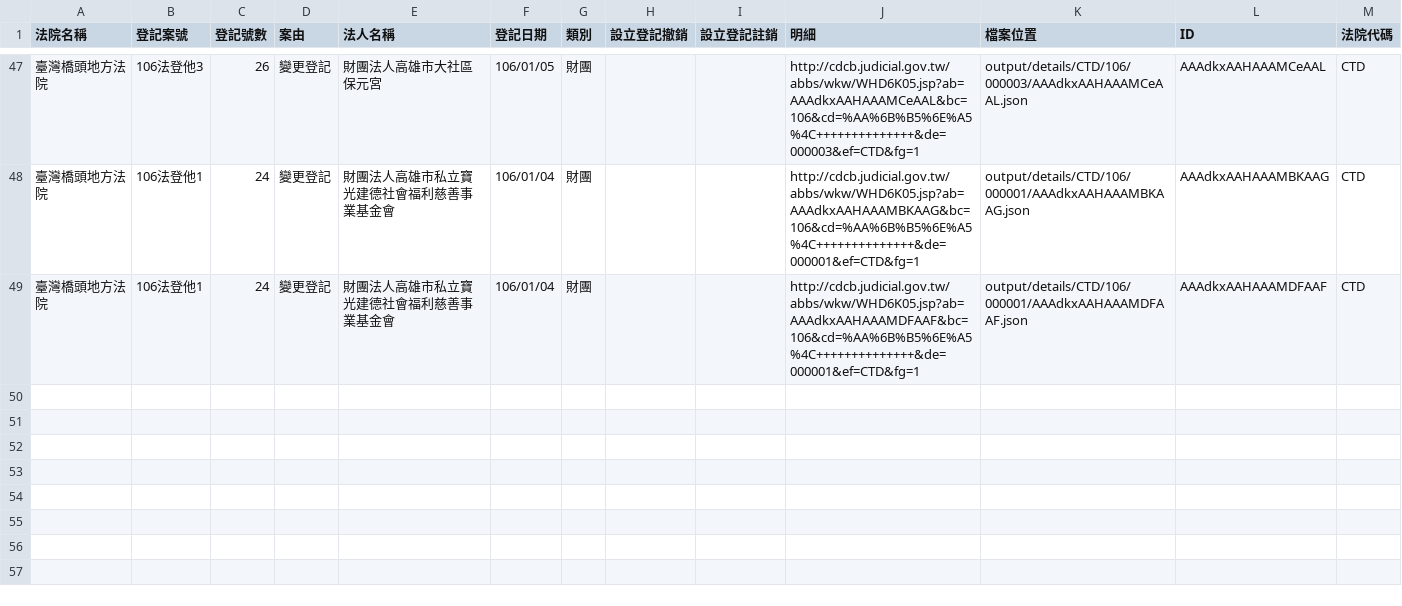
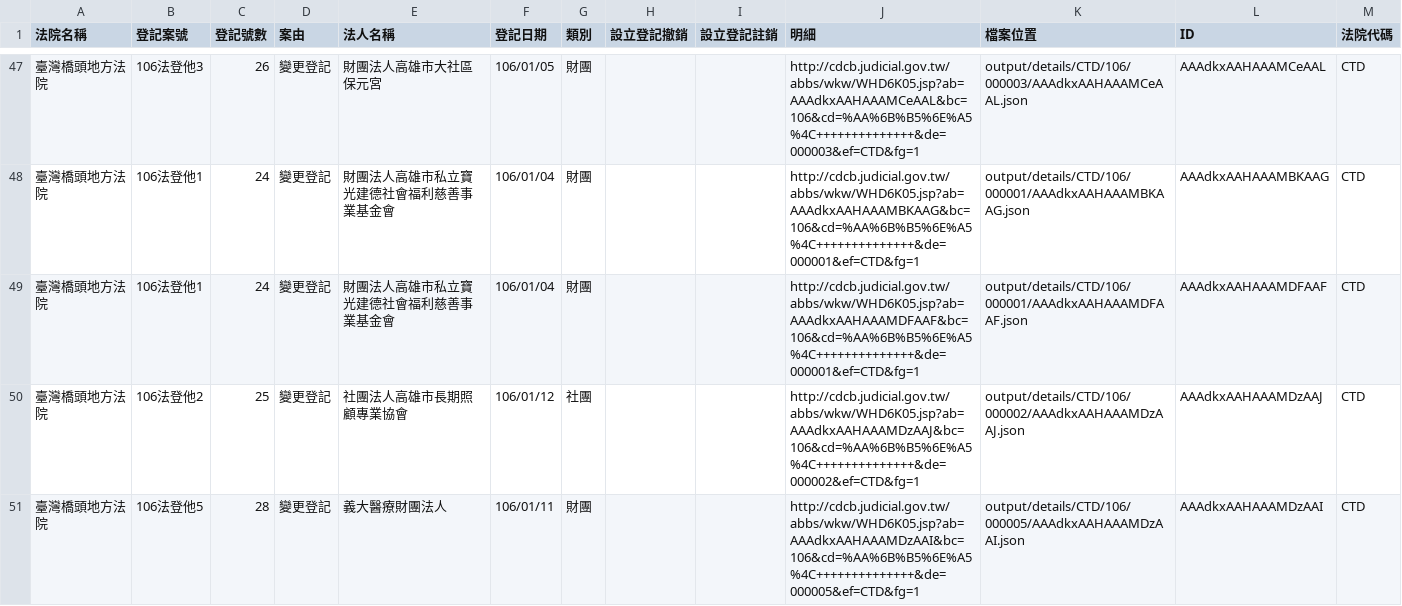
Before and after one commit to longhsiung/foundationtw, a CSV file: output/lists/CTD.csv, drawn as a sheet; only a part is shown, gaps mark what is left out; the diff names each change by its address in the sheet, - before the commit and + after, or states it on an @@ line.

Commit message:
update datasets @ 2017-01-13 02:00:01

```diff
--- a/output/lists/CTD.csv
+++ b/output/lists/CTD.csv
+row 50: 臺灣橋頭地方法院 | 106法登他2 | 25 | 變更登記 | 社團法人高雄市長期照顧專業協會 | 106/01/12 | 社團 |  |  | http://cdcb.judicial.gov.tw/abbs/wkw/WHD6K05.jsp?ab=AAAdkxAAHAAAMDzAAJ&bc=106&cd=%AA%6B%B5%6E%A5%4C++++++++++++++&de=000002&ef=CTD&fg=1 | output/details/CTD/106/000002/AAAdkxAAHAAAMDzAAJ.json | AAAdkxAAHAAAMDzAAJ | CTD
+row 51: 臺灣橋頭地方法院 | 106法登他5 | 28 | 變更登記 | 義大醫療財團法人 | 106/01/11 | 財團 |  |  | http://cdcb.judicial.gov.tw/abbs/wkw/WHD6K05.jsp?ab=AAAdkxAAHAAAMDzAAI&bc=106&cd=%AA%6B%B5%6E%A5%4C++++++++++++++&de=000005&ef=CTD&fg=1 | output/details/CTD/106/000005/AAAdkxAAHAAAMDzAAI.json | AAAdkxAAHAAAMDzAAI | CTD
```
Also changed, not shown: output/lists/HLD.csv, output/lists/ULD.csv, 40 other files.
